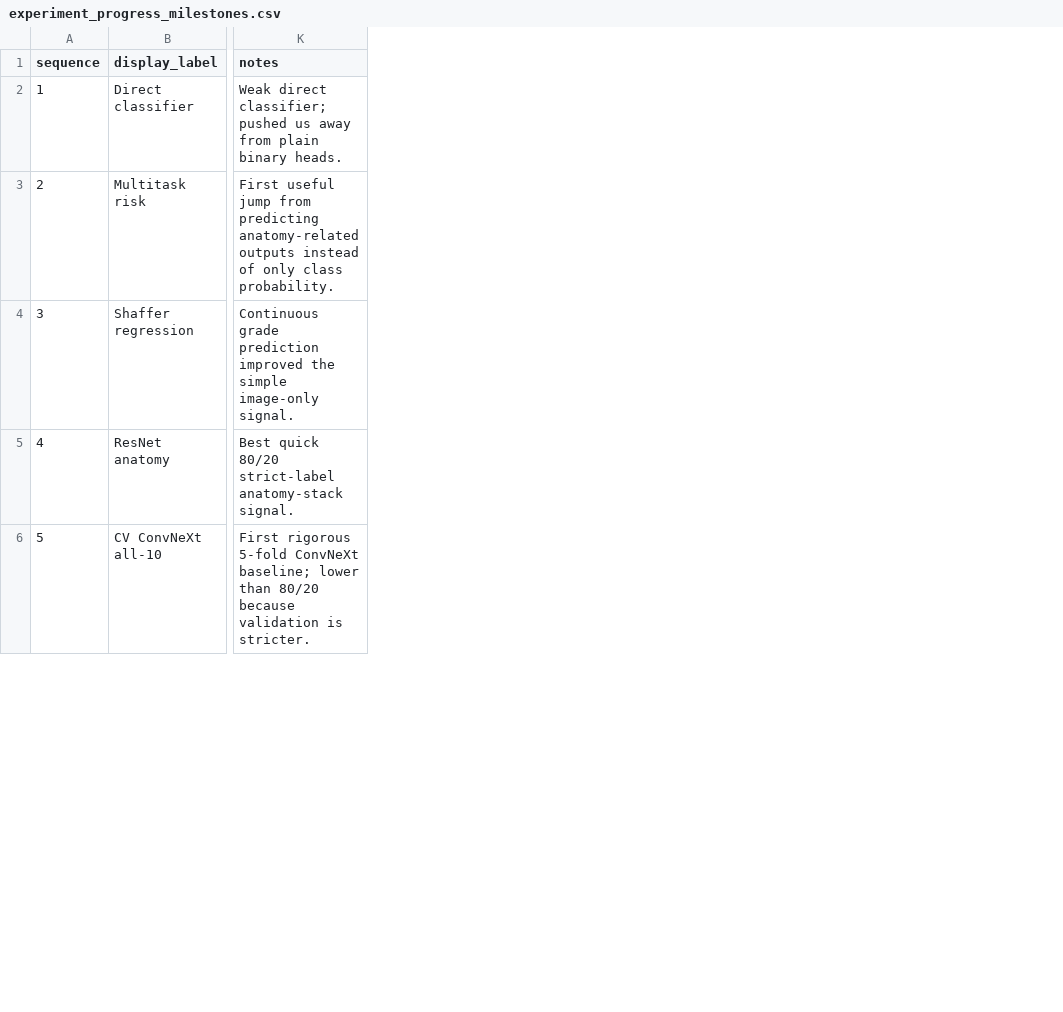
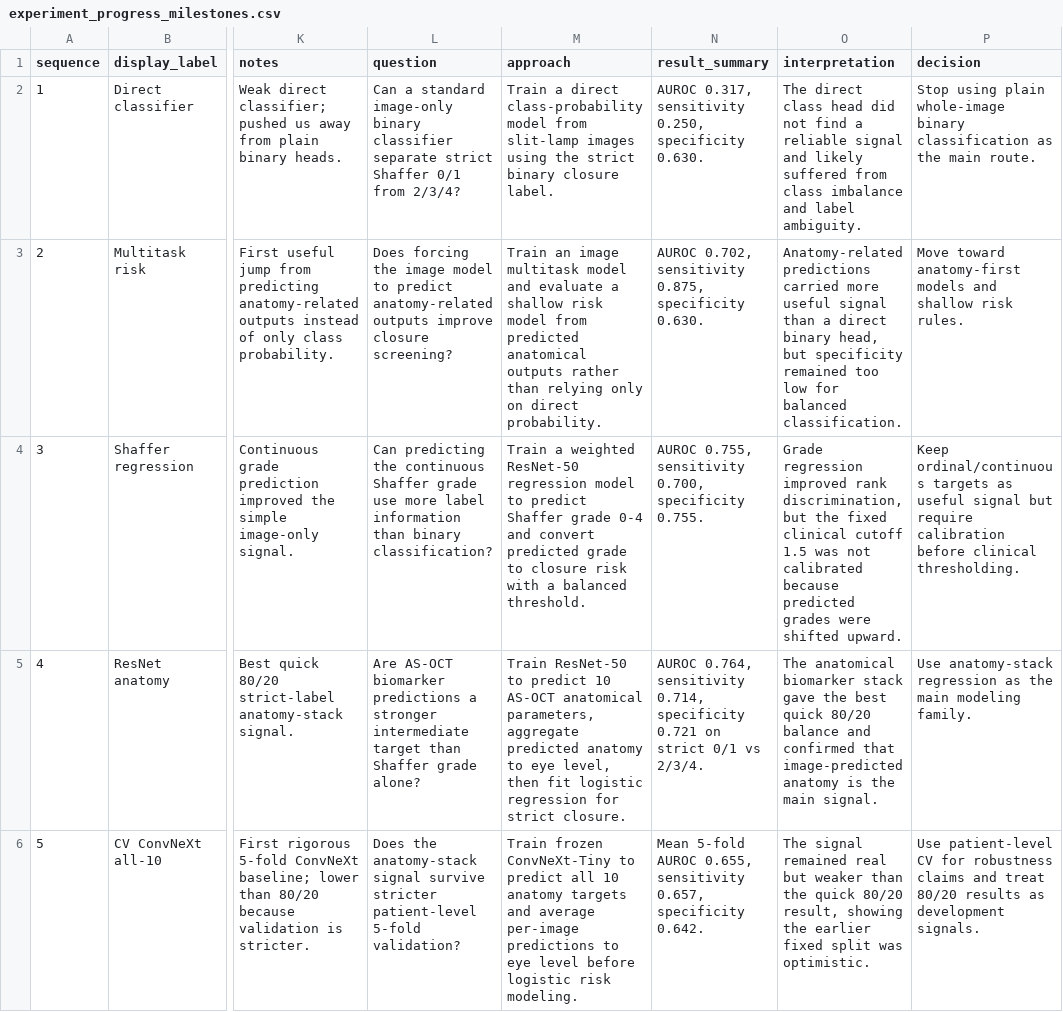
Before and after one commit to Alirezahayatimedtech/slit-to-oct, a CSV file: Glaucoma-Screening/results/experiment_progress_milestones.csv, drawn as a sheet; only a part is shown, gaps mark what is left out; the diff names each change by its address in the sheet, - before the commit and + after, or states it on an @@ line.

Commit message:
Expand angle experiment milestone summaries

```diff
--- a/Glaucoma-Screening/results/experiment_progress_milestones.csv
+++ b/Glaucoma-Screening/results/experiment_progress_milestones.csv
+column L (question), rows 2-6: Can a standard image-only binary classifier separate strict Shaffer 0/1 from 2/3/4? | Does forcing the image model to predict anatomy-related outputs improve closure screening? | Can predicting the continuous Shaffer grade use more label information than binary classification? | Are AS-OCT biomarker predictions a stronger intermediate target than Shaffer grade alone? | Does the anatomy-stack signal survive stricter patient-level 5-fold validation?
+column M (approach), rows 2-6: Train a direct class-probability model from slit-lamp images using the strict binary closure label. | Train an image multitask model and evaluate a shallow risk model from predicted anatomical outputs rather than relying only on direct probability. | Train a weighted ResNet-50 regression model to predict Shaffer grade 0-4 and convert predicted grade to closure risk with a balanced threshold. | Train ResNet-50 to predict 10 AS-OCT anatomical parameters, aggregate predicted anatomy to eye level, then fit logistic regression for strict closure. | Train frozen ConvNeXt-Tiny to predict all 10 anatomy targets and average per-image predictions to eye level before logistic risk modeling.
+column N (result_summary), rows 2-6: AUROC 0.317, sensitivity 0.250, specificity 0.630. | AUROC 0.702, sensitivity 0.875, specificity 0.630. | AUROC 0.755, sensitivity 0.700, specificity 0.755. | AUROC 0.764, sensitivity 0.714, specificity 0.721 on strict 0/1 vs 2/3/4. | Mean 5-fold AUROC 0.655, sensitivity 0.657, specificity 0.642.
+column O (interpretation), rows 2-6: The direct class head did not find a reliable signal and likely suffered from class imbalance and label ambiguity. | Anatomy-related predictions carried more useful signal than a direct binary head, but specificity remained too low for balanced classification. | Grade regression improved rank discrimination, but the fixed clinical cutoff 1.5 was not calibrated because predicted grades were shifted upward. | The anatomical biomarker stack gave the best quick 80/20 balance and confirmed that image-predicted anatomy is the main signal. | The signal remained real but weaker than the quick 80/20 result, showing the earlier fixed split was optimistic.
+column P (decision), rows 2-6: Stop using plain whole-image binary classification as the main route. | Move toward anatomy-first models and shallow risk rules. | Keep ordinal/continuous targets as useful signal but require calibration before clinical thresholding. | Use anatomy-stack regression as the main modeling family. | Use patient-level CV for robustness claims and treat 80/20 results as development signals.
```
Also changed, not shown: 2 other files.
